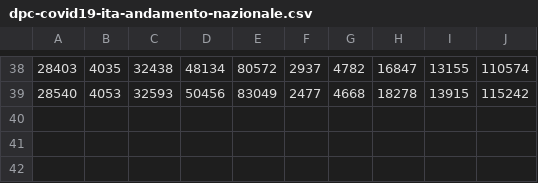
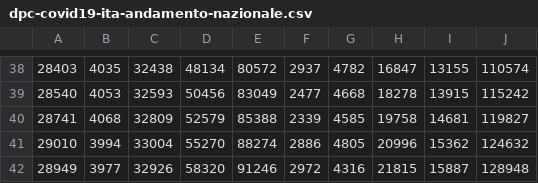
Before and after one commit to robottino/covid-19-it, a CSV file: data/dpc-covid19-ita-andamento-nazionale.csv, drawn as a sheet; only a part is shown, gaps mark what is left out.

```diff
--- a/data/dpc-covid19-ita-andamento-nazionale.csv
+++ b/data/dpc-covid19-ita-andamento-nazionale.csv
@@ -39 +39,4 @@
 28540,4053,32593,50456,83049,2477,4668,18278,13915,115242
+28741,4068,32809,52579,85388,2339,4585,19758,14681,119827
+29010,3994,33004,55270,88274,2886,4805,20996,15362,124632
+28949,3977,32926,58320,91246,2972,4316,21815,15887,128948
```
Also changed, not shown: 1 other file.
